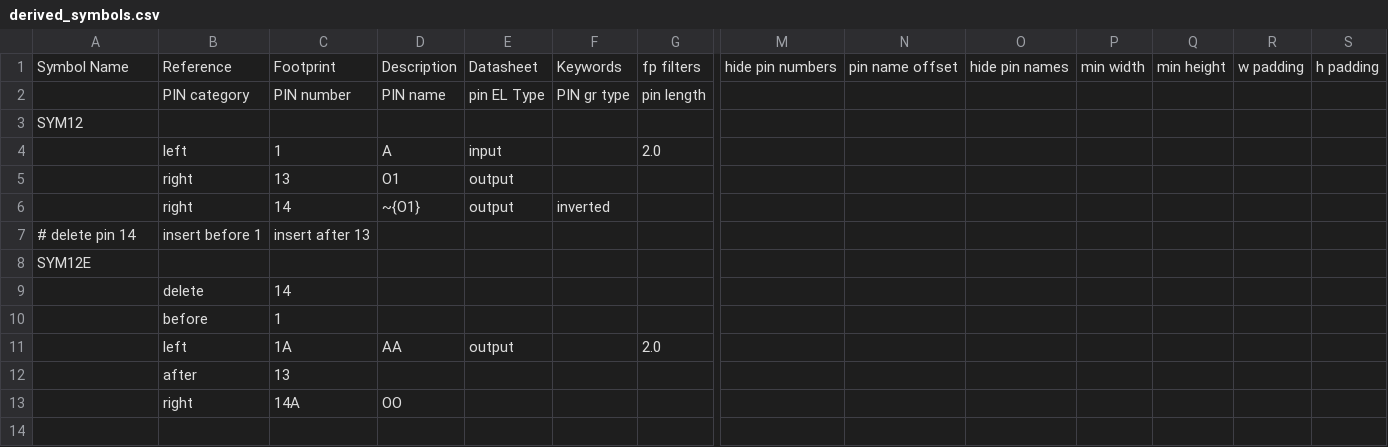
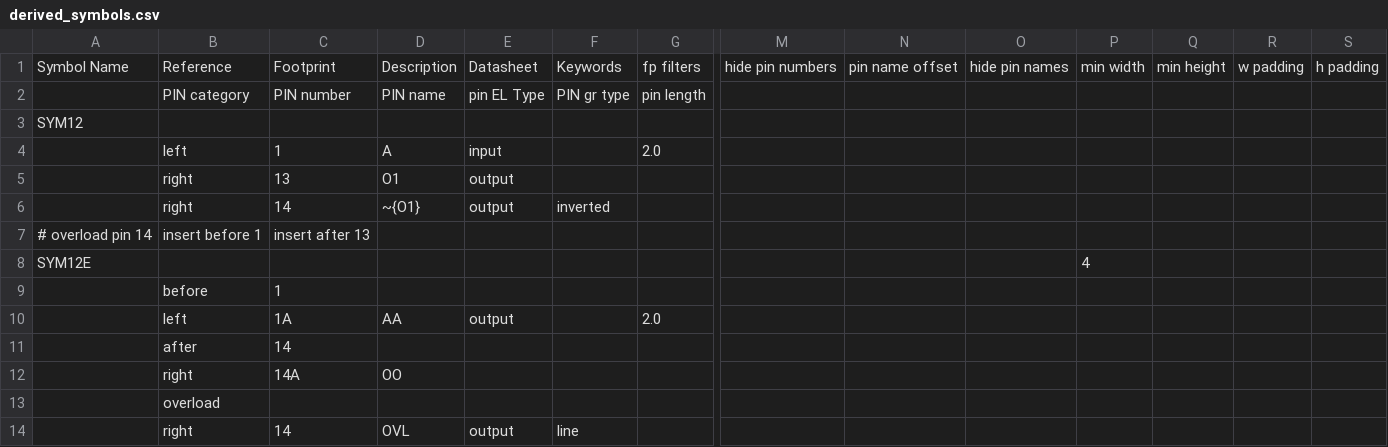
Before and after one commit to joergboe/KiCadSymbolUtil, a CSV file: samples/derived_symbols.csv, drawn as a sheet; only a part is shown, gaps mark what is left out; removed rows and columns are numbered as before the commit, all else as after; rows hold the shown columns only; the diff names each change by its address in the sheet, - before the commit and + after, or states it on an @@ line.

Commit message:
change samples

```diff
--- a/samples/derived_symbols.csv
+++ b/samples/derived_symbols.csv
-A7: # delete pin 14
+A7: # overload pin 14
-P8: (empty)
+P8: 4
-row 9:  | delete | 14
-C11: 13
+C11: 14
+row 13:  | overload
+row 14:  | right | 14 | OVL | output | line
```
Also changed, not shown: 2 other files.
